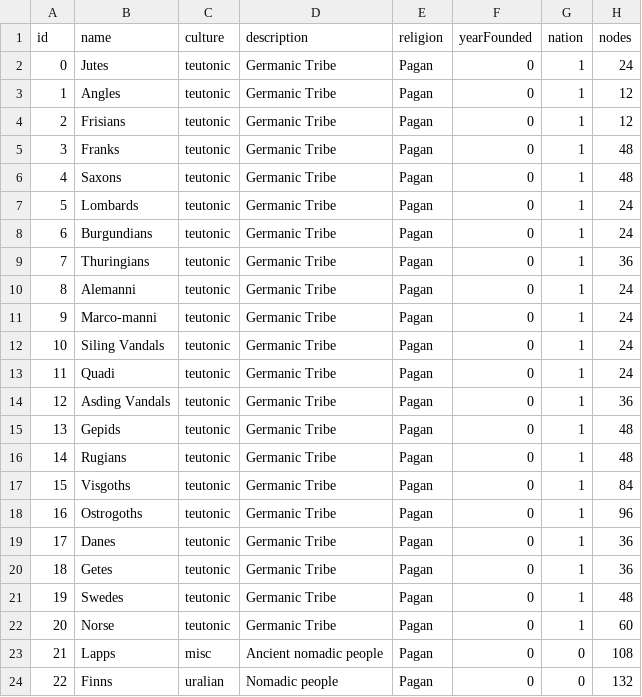
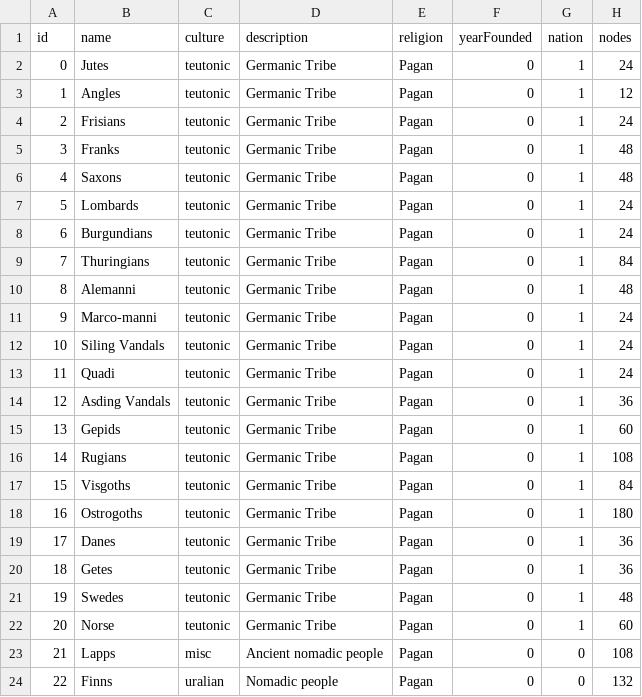
Before and after one commit to ajkramer12-s15/ajkramer12-s15.github.io, a TSV file: geotimeline/data/nationTable.tsv, drawn as a sheet; only a part is shown; the diff covers the shown part only.

```diff
--- a/geotimeline/data/nationTable.tsv
+++ b/geotimeline/data/nationTable.tsv
@@ -3,3 +3,3 @@ id	name	culture	description	religion	yearFounded	nation	nodes
 1	Angles	teutonic	Germanic Tribe	Pagan	0	1	12
-2	Frisians	teutonic	Germanic Tribe	Pagan	0	1	12
+2	Frisians	teutonic	Germanic Tribe	Pagan	0	1	24
 3	Franks	teutonic	Germanic Tribe	Pagan	0	1	48
@@ -8,4 +8,4 @@ id	name	culture	description	religion	yearFounded	nation	nodes
 6	Burgundians	teutonic	Germanic Tribe	Pagan	0	1	24
-7	Thuringians	teutonic	Germanic Tribe	Pagan	0	1	36
-8	Alemanni	teutonic	Germanic Tribe	Pagan	0	1	24
+7	Thuringians	teutonic	Germanic Tribe	Pagan	0	1	84
+8	Alemanni	teutonic	Germanic Tribe	Pagan	0	1	48
 9	Marco-manni	teutonic	Germanic Tribe	Pagan	0	1	24
@@ -14,6 +14,6 @@ id	name	culture	description	religion	yearFounded	nation	nodes
 12	Asding Vandals	teutonic	Germanic Tribe	Pagan	0	1	36
-13	Gepids	teutonic	Germanic Tribe	Pagan	0	1	48
-14	Rugians	teutonic	Germanic Tribe	Pagan	0	1	48
+13	Gepids	teutonic	Germanic Tribe	Pagan	0	1	60
+14	Rugians	teutonic	Germanic Tribe	Pagan	0	1	108
 15	Visgoths	teutonic	Germanic Tribe	Pagan	0	1	84
-16	Ostrogoths	teutonic	Germanic Tribe	Pagan	0	1	96
+16	Ostrogoths	teutonic	Germanic Tribe	Pagan	0	1	180
 17	Danes	teutonic	Germanic Tribe	Pagan	0	1	36
```
Also changed, not shown: 4 added rows, 1 removed row and 3 edited cells elsewhere in this file, 4 other files.
